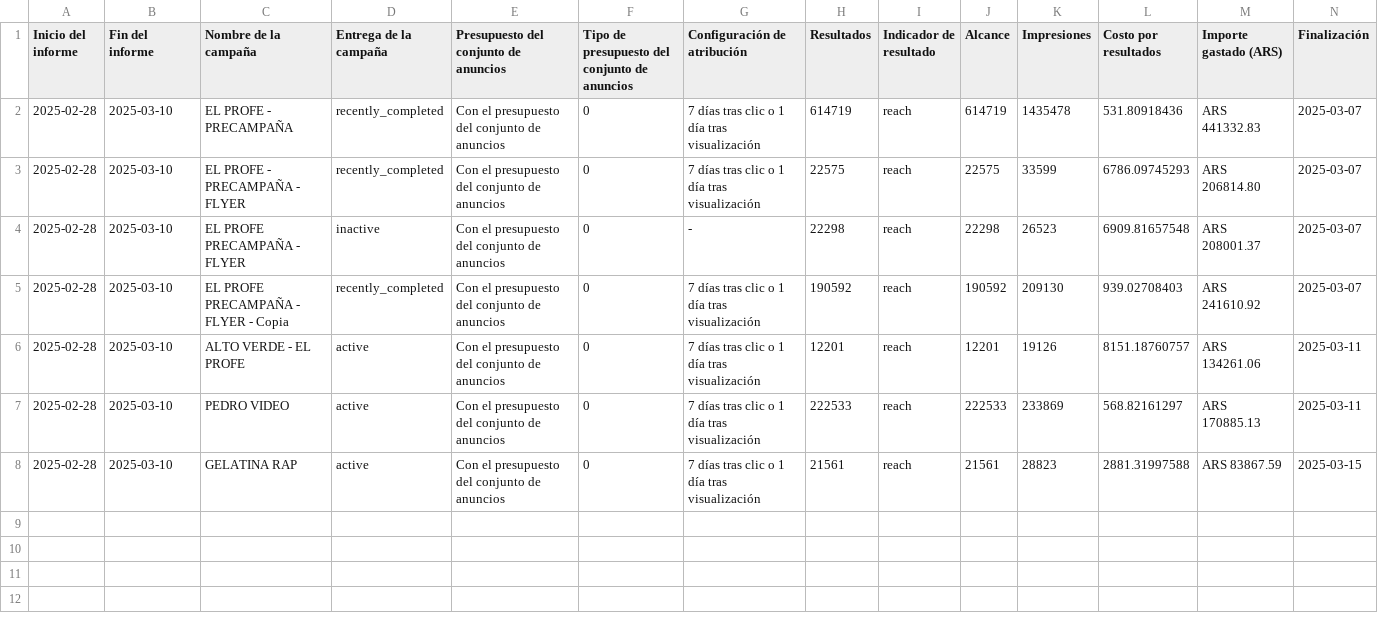
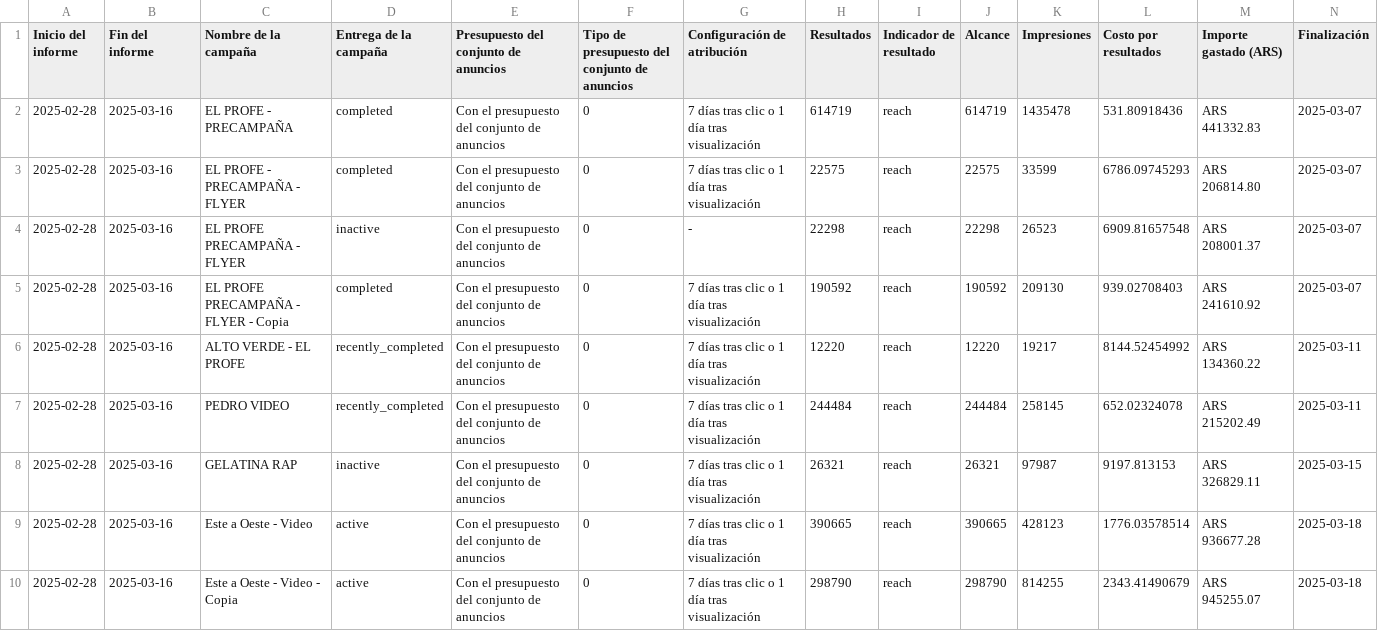
Before and after one commit to raulvinet/marketingcampeingdashboard, a CSV file: static/public/PPyT---SF-Campañas-1-mar-2025---9-mar-2025.csv, drawn as a sheet.

Commit message:
inicio

```diff
--- a/static/public/PPyT---SF-Campañas-1-mar-2025---9-mar-2025.csv
+++ b/static/public/PPyT---SF-Campañas-1-mar-2025---9-mar-2025.csv
@@ -1,8 +1,10 @@
 Inicio del informe,Fin del informe,Nombre de la campaña,Entrega de la campaña,Presupuesto del conjunto de anuncios,Tipo de presupuesto del conjunto de anuncios,Configuración de atribución,Resultados,Indicador de resultado,Alcance,Impresiones,Costo por resultados,Importe gastado (ARS),Finalización
-2025-02-28,2025-03-10,EL PROFE - PRECAMPAÑA,recently_completed,Con el presupuesto del conjunto de anuncios,0,7 días tras clic o 1 día tras visualización,614719,reach,614719,1435478,531.80918436,ARS 441332.83,2025-03-07
-2025-02-28,2025-03-10,EL PROFE - PRECAMPAÑA - FLYER,recently_completed,Con el presupuesto del conjunto de anuncios,0,7 días tras clic o 1 día tras visualización,22575,reach,22575,33599,6786.09745293,ARS 206814.80,2025-03-07
-2025-02-28,2025-03-10,EL PROFE PRECAMPAÑA - FLYER,inactive,Con el presupuesto del conjunto de anuncios,0,-,22298,reach,22298,26523,6909.81657548,ARS 208001.37,2025-03-07
-2025-02-28,2025-03-10,EL PROFE PRECAMPAÑA - FLYER - Copia,recently_completed,Con el presupuesto del conjunto de anuncios,0,7 días tras clic o 1 día tras visualización,190592,reach,190592,209130,939.02708403,ARS 241610.92,2025-03-07
-2025-02-28,2025-03-10,ALTO VERDE - EL PROFE,active,Con el presupuesto del conjunto de anuncios,0,7 días tras clic o 1 día tras visualización,12201,reach,12201,19126,8151.18760757,ARS 134261.06,2025-03-11
-2025-02-28,2025-03-10,PEDRO VIDEO,active,Con el presupuesto del conjunto de anuncios,0,7 días tras clic o 1 día tras visualización,222533,reach,222533,233869,568.82161297,ARS 170885.13,2025-03-11
-2025-02-28,2025-03-10,GELATINA RAP,active,Con el presupuesto del conjunto de anuncios,0,7 días tras clic o 1 día tras visualización,21561,reach,21561,28823,2881.31997588,ARS 83867.59,2025-03-15
+2025-02-28,2025-03-16,EL PROFE - PRECAMPAÑA,completed,Con el presupuesto del conjunto de anuncios,0,7 días tras clic o 1 día tras visualización,614719,reach,614719,1435478,531.80918436,ARS 441332.83,2025-03-07
+2025-02-28,2025-03-16,EL PROFE - PRECAMPAÑA - FLYER,completed,Con el presupuesto del conjunto de anuncios,0,7 días tras clic o 1 día tras visualización,22575,reach,22575,33599,6786.09745293,ARS 206814.80,2025-03-07
+2025-02-28,2025-03-16,EL PROFE PRECAMPAÑA - FLYER,inactive,Con el presupuesto del conjunto de anuncios,0,-,22298,reach,22298,26523,6909.81657548,ARS 208001.37,2025-03-07
+2025-02-28,2025-03-16,EL PROFE PRECAMPAÑA - FLYER - Copia,completed,Con el presupuesto del conjunto de anuncios,0,7 días tras clic o 1 día tras visualización,190592,reach,190592,209130,939.02708403,ARS 241610.92,2025-03-07
+2025-02-28,2025-03-16,ALTO VERDE - EL PROFE,recently_completed,Con el presupuesto del conjunto de anuncios,0,7 días tras clic o 1 día tras visualización,12220,reach,12220,19217,8144.52454992,ARS 134360.22,2025-03-11
+2025-02-28,2025-03-16,PEDRO VIDEO,recently_completed,Con el presupuesto del conjunto de anuncios,0,7 días tras clic o 1 día tras visualización,244484,reach,244484,258145,652.02324078,ARS 215202.49,2025-03-11
+2025-02-28,2025-03-16,GELATINA RAP,inactive,Con el presupuesto del conjunto de anuncios,0,7 días tras clic o 1 día tras visualización,26321,reach,26321,97987,9197.813153,ARS 326829.11,2025-03-15
+2025-02-28,2025-03-16,Este a Oeste - Video,active,Con el presupuesto del conjunto de anuncios,0,7 días tras clic o 1 día tras visualización,390665,reach,390665,428123,1776.03578514,ARS 936677.28,2025-03-18
+2025-02-28,2025-03-16,Este a Oeste - Video - Copia,active,Con el presupuesto del conjunto de anuncios,0,7 días tras clic o 1 día tras visualización,298790,reach,298790,814255,2343.41490679,ARS 945255.07,2025-03-18
```
Also changed, not shown: static/public/Cambios_más_notables(2025.02.28-2025.03.09_en_comparación_con_2025.02.18-2025.02.27).csv, static/public/Campañas(2025.02.28-2025.03.09).csv, 12 other files.
